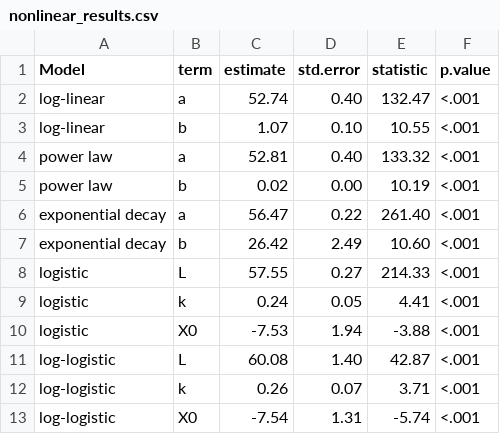
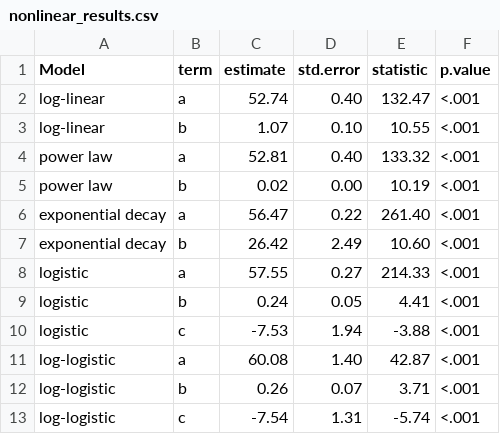
Before and after one commit to kobihackenburg/scaling-LLM-persuasion, a CSV file: main_study/code/analysis/output/tables/nonlinear_results.csv, drawn as a sheet.

Commit message:
nonlinear code updates

```diff
--- a/main_study/code/analysis/output/tables/nonlinear_results.csv
+++ b/main_study/code/analysis/output/tables/nonlinear_results.csv
@@ -7,7 +7,7 @@ exponential decay,a,56.47,0.22,261.40,<.001
 exponential decay,b,26.42,2.49, 10.60,<.001
-logistic,L,57.55,0.27,214.33,<.001
-logistic,k, 0.24,0.05,  4.41,<.001
-logistic,X0,-7.53,1.94, -3.88,<.001
-log-logistic,L,60.08,1.40,42.87,<.001
-log-logistic,k, 0.26,0.07, 3.71,<.001
-log-logistic,X0,-7.54,1.31,-5.74,<.001
+logistic,a,57.55,0.27,214.33,<.001
+logistic,b, 0.24,0.05,  4.41,<.001
+logistic,c,-7.53,1.94, -3.88,<.001
+log-logistic,a,60.08,1.40,42.87,<.001
+log-logistic,b, 0.26,0.07, 3.71,<.001
+log-logistic,c,-7.54,1.31,-5.74,<.001
```
Also changed, not shown: 8 other files.
